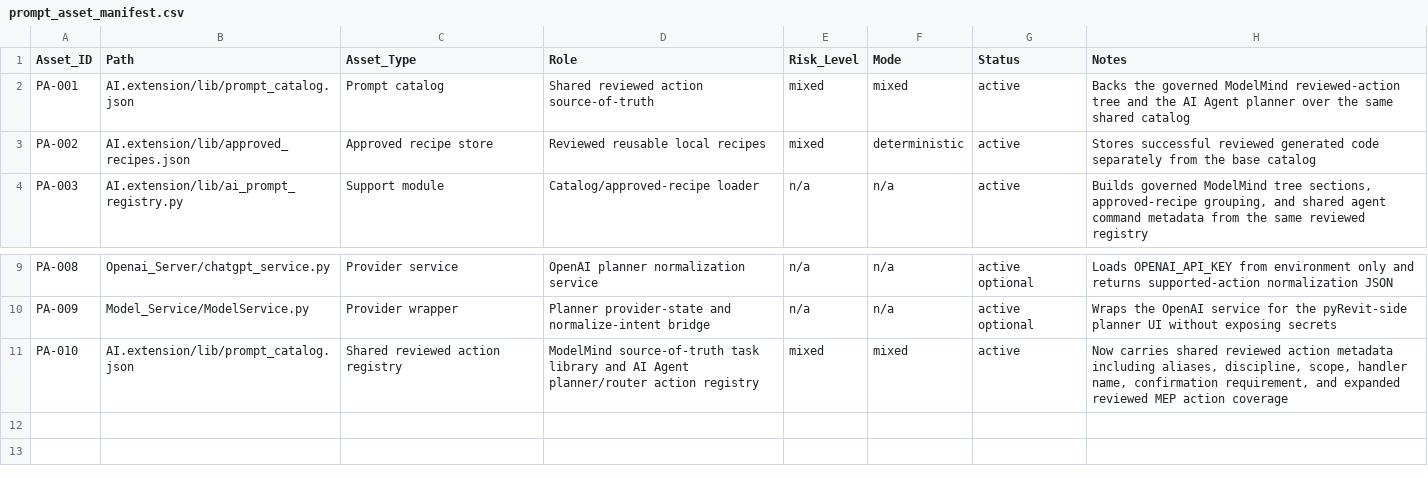
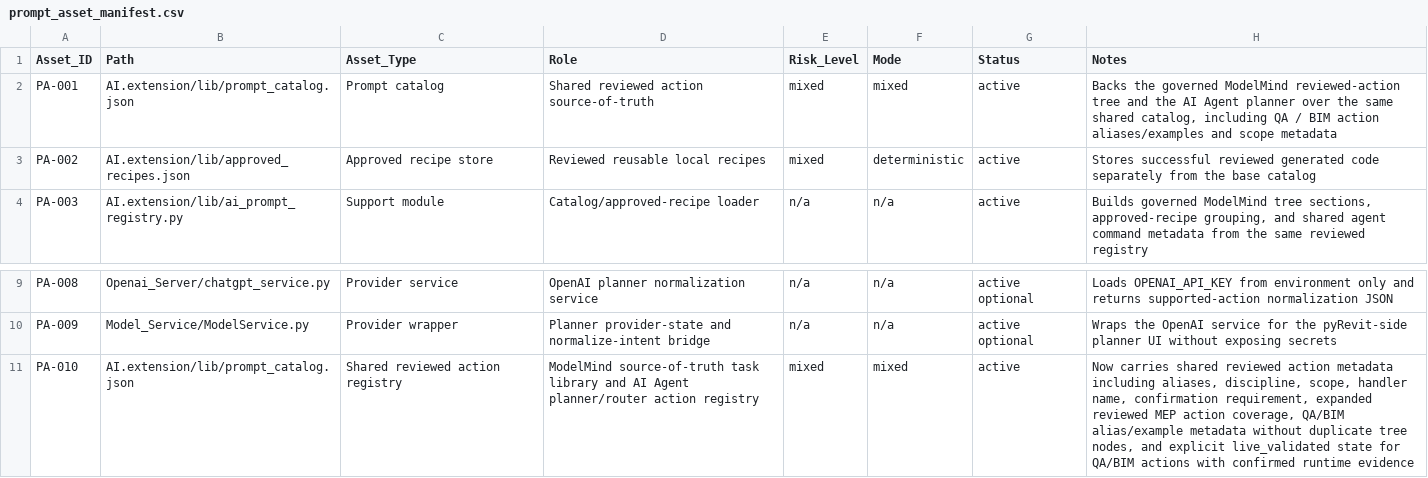
Before and after one commit to BIM3DNA/AI-Systems-Intelligent-Automation, a CSV file: WBSO/Data_Models/prompt_asset_manifest.csv, drawn as a sheet; only a part is shown, gaps mark what is left out.

```diff
--- a/WBSO/Data_Models/prompt_asset_manifest.csv
+++ b/WBSO/Data_Models/prompt_asset_manifest.csv
@@ -1,3 +1,3 @@
 Asset_ID,Path,Asset_Type,Role,Risk_Level,Mode,Status,Notes
-PA-001,AI.extension/lib/prompt_catalog.json,Prompt catalog,Shared reviewed action source-of-truth,mixed,mixed,active,"Backs the governed ModelMind reviewed-action tree and the AI Agent planner over the same shared catalog"
+PA-001,AI.extension/lib/prompt_catalog.json,Prompt catalog,Shared reviewed action source-of-truth,mixed,mixed,active,"Backs the governed ModelMind reviewed-action tree and the AI Agent planner over the same shared catalog, including QA / BIM action aliases/examples and scope metadata"
 PA-002,AI.extension/lib/approved_recipes.json,Approved recipe store,Reviewed reusable local recipes,mixed,deterministic,active,"Stores successful reviewed generated code separately from the base catalog"
@@ -10,2 +10,2 @@ PA-008,Openai_Server/chatgpt_service.py,Provider service,OpenAI planner normaliz
 PA-009,Model_Service/ModelService.py,Provider wrapper,Planner provider-state and normalize-intent bridge,n/a,n/a,active optional,"Wraps the OpenAI service for the pyRevit-side planner UI without exposing secrets"
-PA-010,AI.extension/lib/prompt_catalog.json,Shared reviewed action registry,ModelMind source-of-truth task library and AI Agent planner/router action registry,mixed,mixed,active,"Now carries shared reviewed action metadata including aliases, discipline, scope, handler name, confirmation requirement, and expanded reviewed MEP action coverage"
+PA-010,AI.extension/lib/prompt_catalog.json,Shared reviewed action registry,ModelMind source-of-truth task library and AI Agent planner/router action registry,mixed,mixed,active,"Now carries shared reviewed action metadata including aliases, discipline, scope, handler name, confirmation requirement, expanded reviewed MEP action coverage, QA/BIM alias/example metadata without duplicate tree nodes, and explicit live_validated state for QA/BIM actions with confirmed runtime evidence"
```
Also changed, not shown: WBSO/Testing_Validation/experiment_log.csv, 9 other files.
